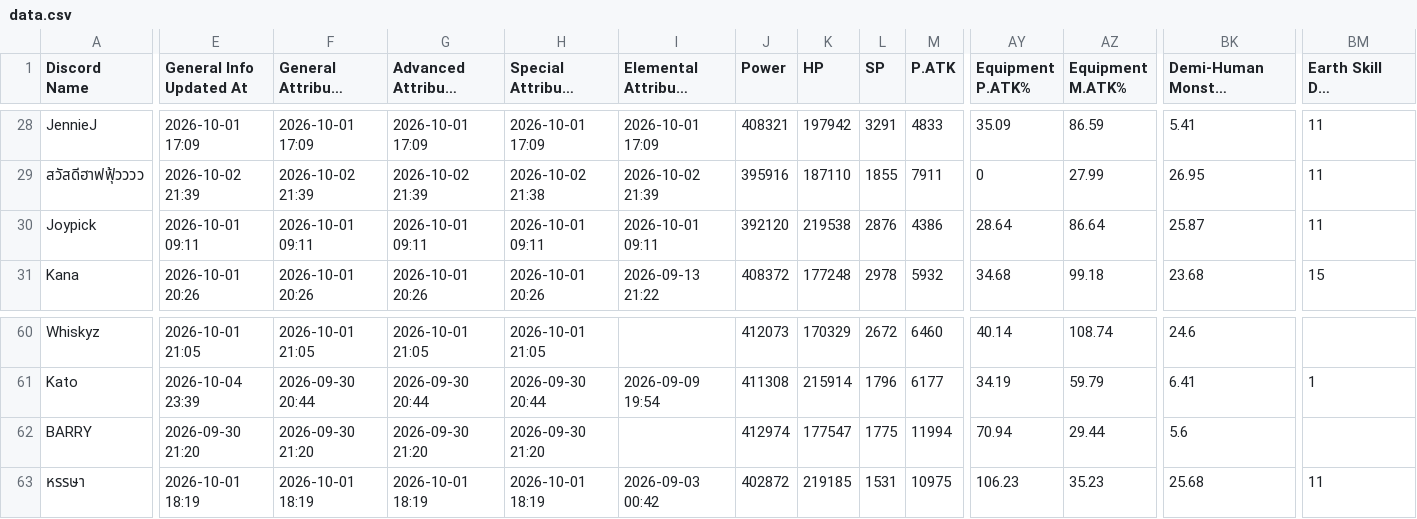
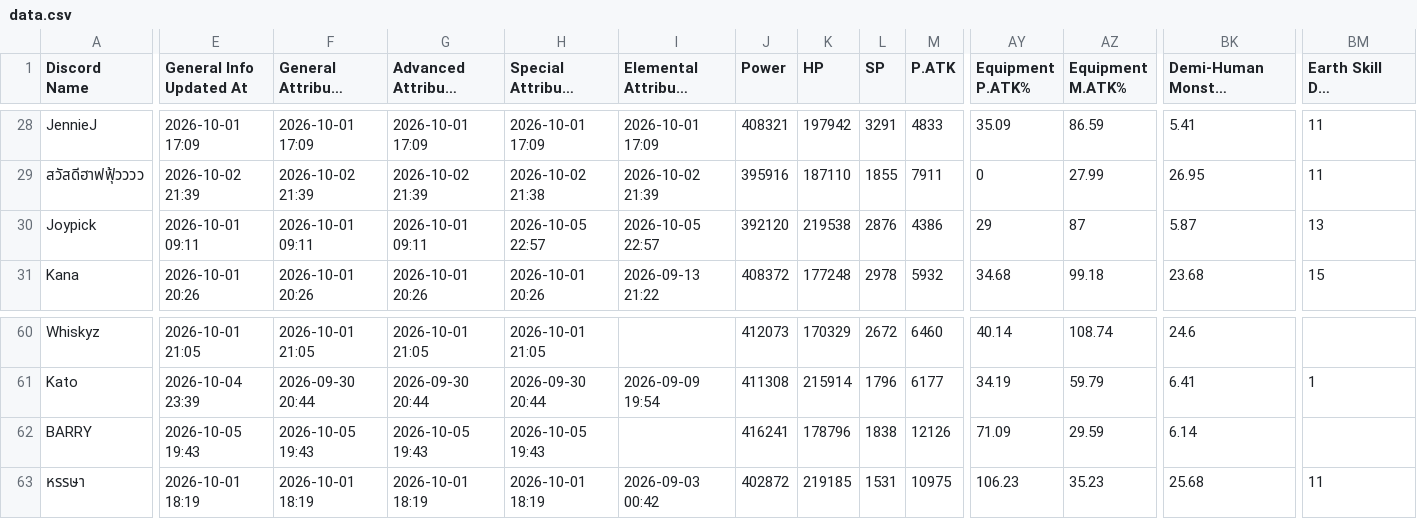
Before and after one commit to shelbyplayro/legendscodex, a CSV file: data.csv, drawn as a sheet; only a part is shown, gaps mark what is left out; long unchanged cells end in …; the diff covers the shown part only; the diff names each change by its address in the sheet, - before the commit and + after, or states it on an @@ line.

```diff
--- a/data.csv
+++ b/data.csv
-H30 (Special Attribute Updated At): 2026-10-01 09:11
+H30 (Special Attribute Updated At): 2026-10-05 22:57
-I30 (Elemental Attribute Updated At): 2026-10-01 09:11
+I30 (Elemental Attribute Updated At): 2026-10-05 22:57
-AY30 (Equipment P.ATK%): 28.64
+AY30 (Equipment P.ATK%): 29
-AZ30 (Equipment M.ATK%): 86.64
+AZ30 (Equipment M.ATK%): 87
-BK30 (Demi-Human Monster Reduction (%)): 25.87
+BK30 (Demi-Human Monster Reduction (%)): 5.87
-BM30 (Earth Skill DMG Reduction (%)): 11
+BM30 (Earth Skill DMG Reduction (%)): 13
-E62 (General Info Updated At): 2026-09-30 21:20
+E62 (General Info Updated At): 2026-10-05 19:43
-F62 (General Attribute Updated At): 2026-09-30 21:20
+F62 (General Attribute Updated At): 2026-10-05 19:43
-G62 (Advanced Attribute Updated At): 2026-09-30 21:20
+G62 (Advanced Attribute Updated At): 2026-10-05 19:43
-H62 (Special Attribute Updated At): 2026-09-30 21:20
+H62 (Special Attribute Updated At): 2026-10-05 19:43
-J62 (Power): 412974
+J62 (Power): 416241
-K62 (HP): 177547
+K62 (HP): 178796
-L62 (SP): 1775
+L62 (SP): 1838
-M62 (P.ATK): 11994
+M62 (P.ATK): 12126
-AY62 (Equipment P.ATK%): 70.94
+AY62 (Equipment P.ATK%): 71.09
-AZ62 (Equipment M.ATK%): 29.44
+AZ62 (Equipment M.ATK%): 29.59
-BK62 (Demi-Human Monster Reduction (%)): 5.6
+BK62 (Demi-Human Monster Reduction (%)): 6.14
```
Also changed, not shown: 24 edited cells elsewhere in this file.
